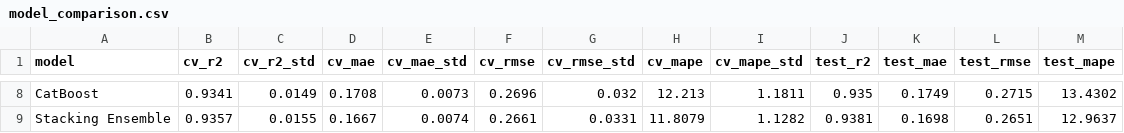
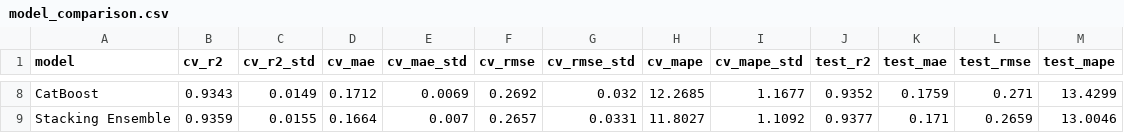
Before and after one commit to ShashankGanapatiNaik/Crop_Yield_Ai, a CSV file: ml/reports/eval/model_comparison.csv, drawn as a sheet; only a part is shown, gaps mark what is left out; the diff covers the shown part only; the diff names each change by its address in the sheet, - before the commit and + after, or states it on an @@ line.

```diff
--- a/ml/reports/eval/model_comparison.csv
+++ b/ml/reports/eval/model_comparison.csv
-B8 (cv_r2): 0.9341
+B8 (cv_r2): 0.9343
-D8 (cv_mae): 0.1708
+D8 (cv_mae): 0.1712
-E8 (cv_mae_std): 0.0073
+E8 (cv_mae_std): 0.0069
-F8 (cv_rmse): 0.2696
+F8 (cv_rmse): 0.2692
-H8 (cv_mape): 12.213
+H8 (cv_mape): 12.2685
-I8 (cv_mape_std): 1.1811
+I8 (cv_mape_std): 1.1677
-J8 (test_r2): 0.935
+J8 (test_r2): 0.9352
-K8 (test_mae): 0.1749
+K8 (test_mae): 0.1759
-L8 (test_rmse): 0.2715
+L8 (test_rmse): 0.271
-M8 (test_mape): 13.4302
+M8 (test_mape): 13.4299
-B9 (cv_r2): 0.9357
+B9 (cv_r2): 0.9359
-D9 (cv_mae): 0.1667
+D9 (cv_mae): 0.1664
-E9 (cv_mae_std): 0.0074
+E9 (cv_mae_std): 0.007
-F9 (cv_rmse): 0.2661
+F9 (cv_rmse): 0.2657
-H9 (cv_mape): 11.8079
+H9 (cv_mape): 11.8027
-I9 (cv_mape_std): 1.1282
+I9 (cv_mape_std): 1.1092
-J9 (test_r2): 0.9381
+J9 (test_r2): 0.9377
-K9 (test_mae): 0.1698
+K9 (test_mae): 0.171
-L9 (test_rmse): 0.2651
+L9 (test_rmse): 0.2659
-M9 (test_mape): 12.9637
+M9 (test_mape): 13.0046
```
Also changed, not shown: 55 edited cells elsewhere in this file, 21 other files.
